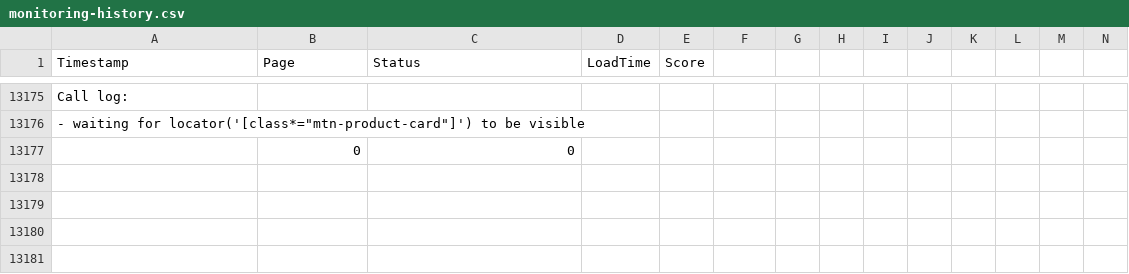
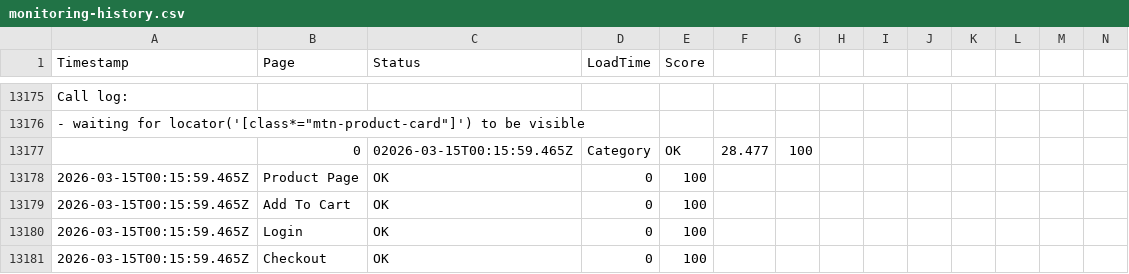
Before and after one commit to ibrahimelmekkawi-dot/momo-ux-monitor, a CSV file: monitoring-history.csv, drawn as a sheet; only a part is shown, gaps mark what is left out; removed rows and columns are numbered as before the commit, all else as after; rows hold the shown columns only; the diff names each change by its address in the sheet, - before the commit and + after, or states it on an @@ line.

```diff
--- a/monitoring-history.csv
+++ b/monitoring-history.csv
-row 13177:  | 0 | 0
+row 13177:  | 0 | 02026-03-15T00:15:59.465Z | Category | OK | 28.477 | 100
+row 13178: 2026-03-15T00:15:59.465Z | Product Page | OK | 0 | 100
+row 13179: 2026-03-15T00:15:59.465Z | Add To Cart | OK | 0 | 100
+row 13180: 2026-03-15T00:15:59.465Z | Login | OK | 0 | 100
+row 13181: 2026-03-15T00:15:59.465Z | Checkout | OK | 0 | 100
```
